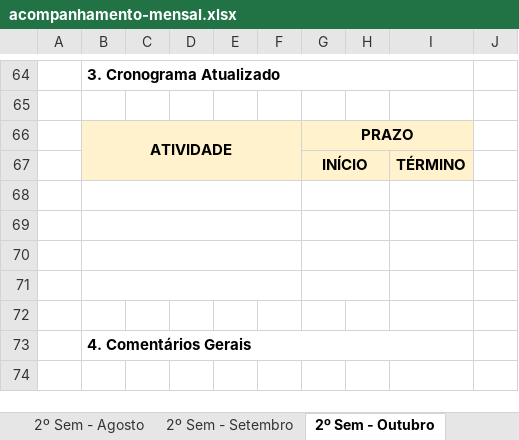
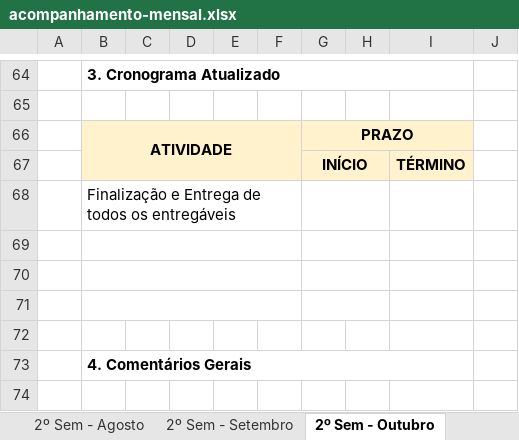
Before and after one commit to rnappi/ftt-tcc, an Excel workbook: entrega/acompanhamento-mensal.xlsx, sheet 2º Sem - Outubro, drawn as a sheet; only a part is shown, gaps mark what is left out; values as stored, in another font and other column widths than the file's, no borders; charts and pictures and conditional formats not drawn; the diff covers the shown part only; the diff names each change by its address in the sheet, - before the commit and + after, or states it on an @@ line.

Commit message:
Relatório de Outubro

```diff
--- a/entrega/acompanhamento-mensal.xlsx (sheet 2º Sem - Outubro)
+++ b/entrega/acompanhamento-mensal.xlsx (sheet 2º Sem - Outubro)
-B68: (empty)
+B68: Finalização e Entrega de todos os entregáveis
```
Also changed, not shown: 10 edited cells elsewhere in this sheet.
